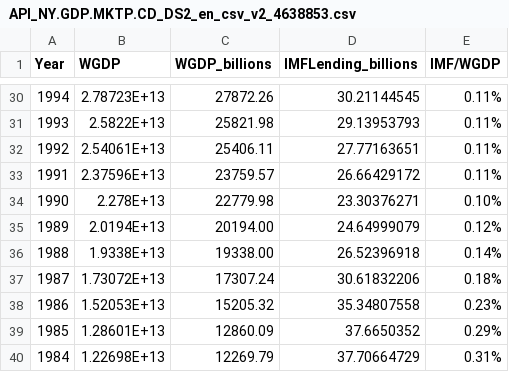
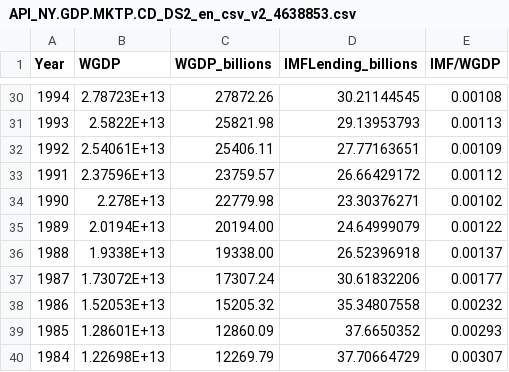
Before and after one commit to LMac123/LMac123.github.io, a CSV file: API_NY.GDP.MKTP.CD_DS2_en_csv_v2_4638853.csv, drawn as a sheet; only a part is shown, gaps mark what is left out; the diff covers the shown part only.

```diff
--- a/API_NY.GDP.MKTP.CD_DS2_en_csv_v2_4638853.csv
+++ b/API_NY.GDP.MKTP.CD_DS2_en_csv_v2_4638853.csv
@@ -30,11 +30,11 @@
-1994,2.78723E+13,27872.26,30.21144545,0.11%
-1993,2.5822E+13,25821.98,29.13953793,0.11%
-1992,2.54061E+13,25406.11,27.77163651,0.11%
-1991,2.37596E+13,23759.57,26.66429172,0.11%
-1990,2.278E+13,22779.98,23.30376271,0.10%
-1989,2.0194E+13,20194.00,24.64999079,0.12%
-1988,1.9338E+13,19338.00,26.52396918,0.14%
-1987,1.73072E+13,17307.24,30.61832206,0.18%
-1986,1.52053E+13,15205.32,35.34807558,0.23%
-1985,1.28601E+13,12860.09,37.6650352,0.29%
-1984,1.22698E+13,12269.79,37.70664729,0.31%
+1994,2.78723E+13,27872.26,30.21144545,0.00108
+1993,2.5822E+13,25821.98,29.13953793,0.00113
+1992,2.54061E+13,25406.11,27.77163651,0.00109
+1991,2.37596E+13,23759.57,26.66429172,0.00112
+1990,2.278E+13,22779.98,23.30376271,0.00102
+1989,2.0194E+13,20194.00,24.64999079,0.00122
+1988,1.9338E+13,19338.00,26.52396918,0.00137
+1987,1.73072E+13,17307.24,30.61832206,0.00177
+1986,1.52053E+13,15205.32,35.34807558,0.00232
+1985,1.28601E+13,12860.09,37.6650352,0.00293
+1984,1.22698E+13,12269.79,37.70664729,0.00307
```
Also changed, not shown: 27 edited cells elsewhere in this file.
